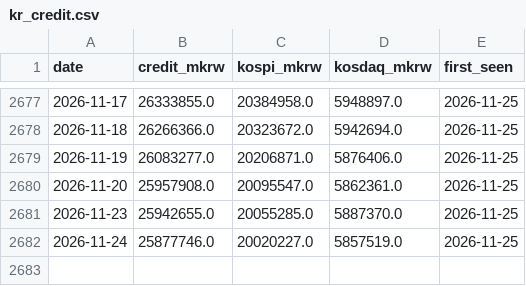
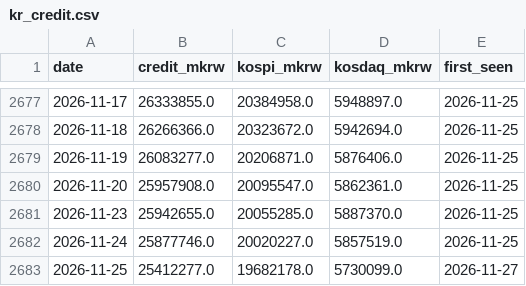
Before and after one commit to thomaschko/quietfolio-data, a CSV file: leverage_hist/kr_credit.csv, drawn as a sheet; only a part is shown, gaps mark what is left out; the diff names each change by its address in the sheet, - before the commit and + after, or states it on an @@ line.

```diff
--- a/leverage_hist/kr_credit.csv
+++ b/leverage_hist/kr_credit.csv
+row 2683: 2026-11-25 | 25412277.0 | 19682178.0 | 5730099.0 | 2026-11-27
```
Also changed, not shown: 3 other files.
